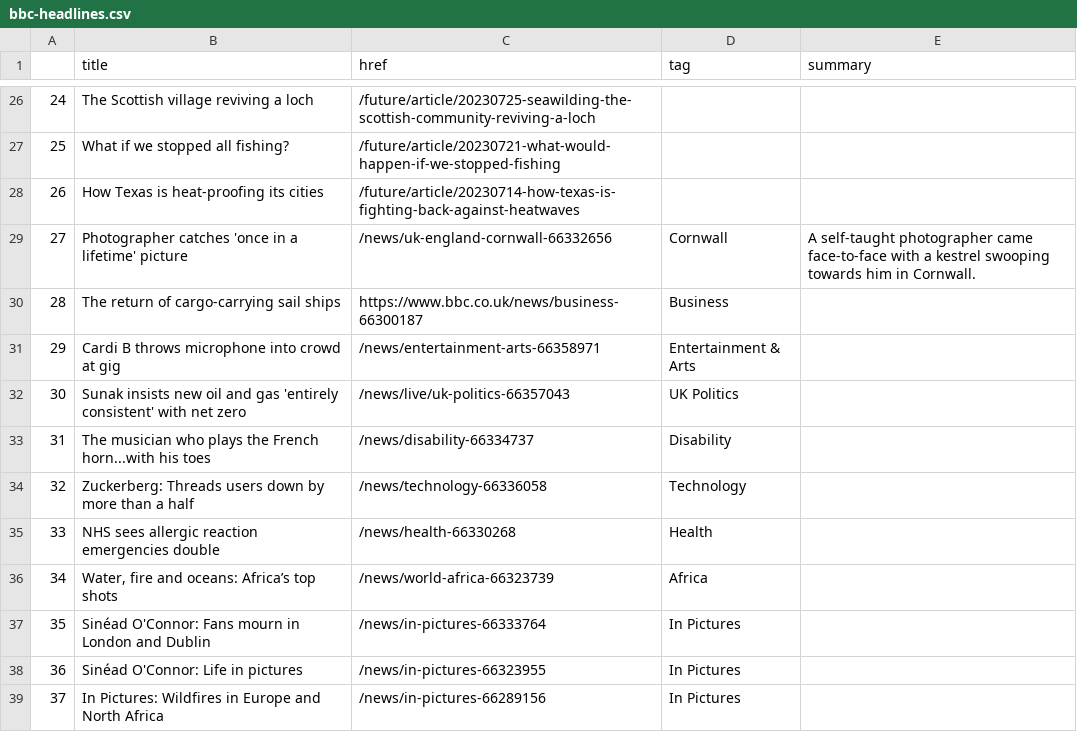
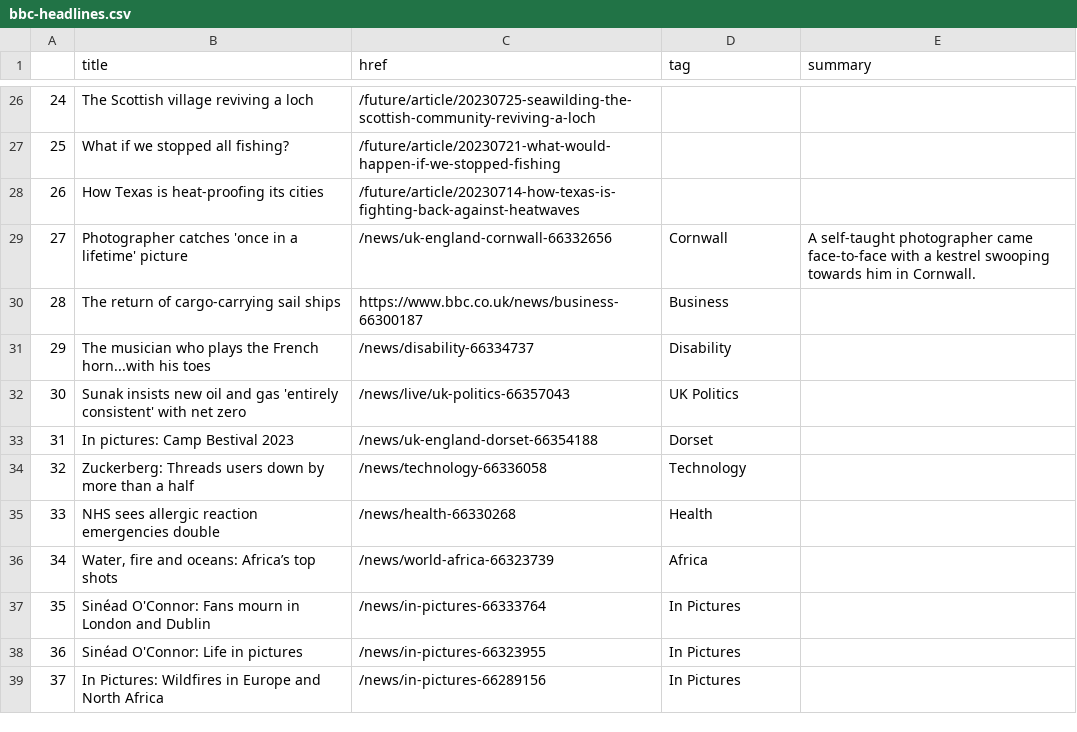
Before and after one commit to marypasciak/automatic-scraper, a CSV file: bbc-headlines.csv, drawn as a sheet; only a part is shown, gaps mark what is left out; the diff covers the shown part only.

```diff
--- a/bbc-headlines.csv
+++ b/bbc-headlines.csv
@@ -30,5 +30,5 @@
 28,The return of cargo-carrying sail ships,https://www.bbc.co.uk/news/business-66300187,Business,
-29,Cardi B throws microphone into crowd at gig,/news/entertainment-arts-66358971,Entertainment & Arts,
+29,The musician who plays the French horn...with his toes,/news/disability-66334737,Disability,
 30,Sunak insists new oil and gas 'entirely consistent' with net zero,/news/live/uk-politics-66357043,UK Politics,
-31,The musician who plays the French horn...with his toes,/news/disability-66334737,Disability,
+31,In pictures: Camp Bestival 2023,/news/uk-england-dorset-66354188,Dorset,
 32,Zuckerberg: Threads users down by more than a half,/news/technology-66336058,Technology,
```
Also changed, not shown: 56 edited cells elsewhere in this file.
